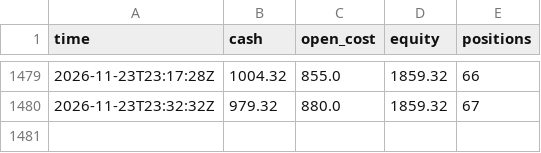
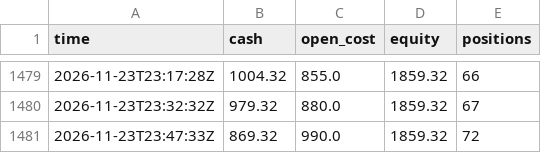
Before and after one commit to evanwang810/cron-loop, a CSV file: live_equity.csv, drawn as a sheet; only a part is shown, gaps mark what is left out.

```diff
--- a/live_equity.csv
+++ b/live_equity.csv
@@ -1480 +1480,2 @@ time,cash,open_cost,equity,positions
 2026-11-23T23:32:32Z,979.32,880.0,1859.32,67
+2026-11-23T23:47:33Z,869.32,990.0,1859.32,72
```
Also changed, not shown: 1 other file.
